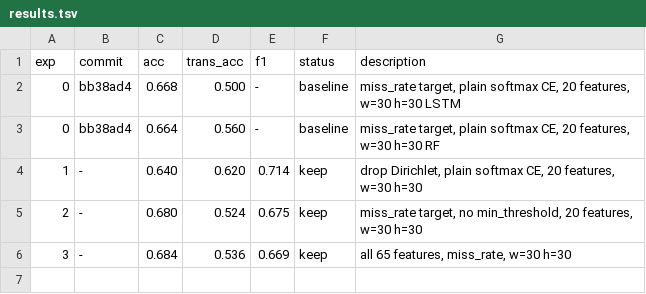
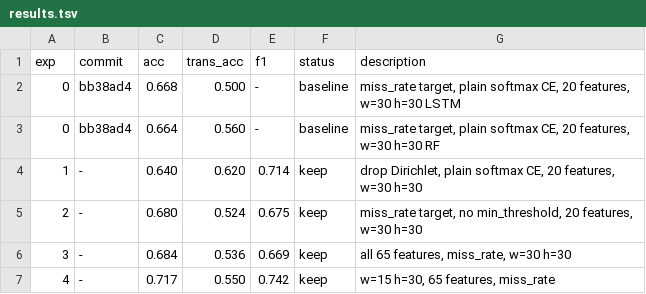
Before and after one commit to jayscpu/autosearch, a TSV file: results.tsv, drawn as a sheet; the diff names each change by its address in the sheet, - before the commit and + after, or states it on an @@ line.

Commit message:
exp 4: window=15 — acc=0.717 trans=0.550 [keep]

```diff
--- a/results.tsv
+++ b/results.tsv
+row 7: 4 | - | 0.717 | 0.550 | 0.742 | keep | w=15 h=30, 65 features, miss_rate
```
Also changed, not shown: 1 other file.
